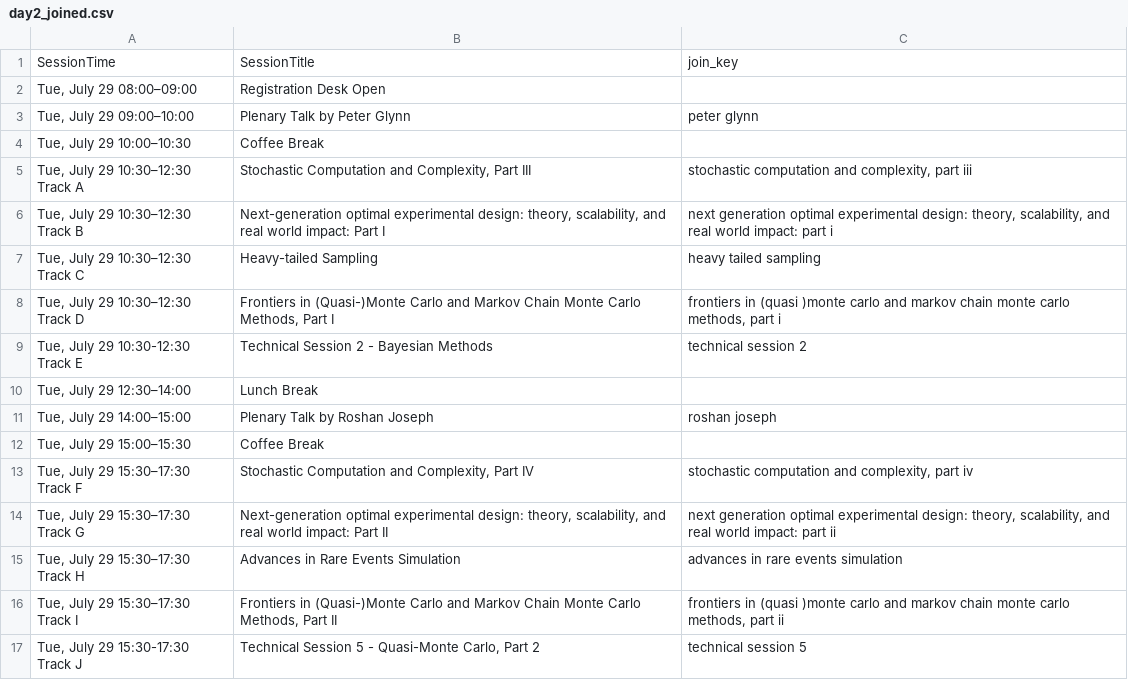
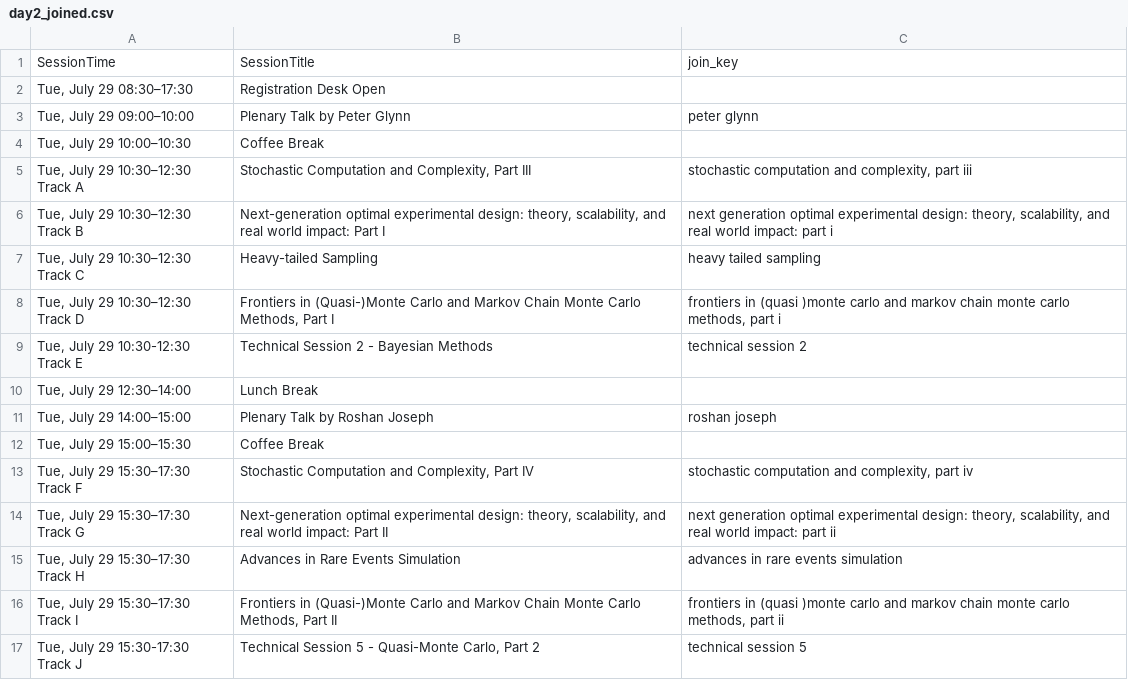
Before and after one commit to fjhickernell/MCM-2025-Program, a CSV file: preprocess/interim/day2_joined.csv, drawn as a sheet.

```diff
--- a/preprocess/interim/day2_joined.csv
+++ b/preprocess/interim/day2_joined.csv
@@ -1,3 +1,3 @@
 SessionTime,SessionTitle,join_key
-"Tue, July 29 08:00–09:00",Registration Desk Open,
+"Tue, July 29 08:30–17:30",Registration Desk Open,
 "Tue, July 29 09:00–10:00",Plenary Talk by Peter Glynn,peter glynn
```
Also changed, not shown: preprocess/input/schedule.csv, preprocess/interim/day1_joined.csv, 23 other files.
